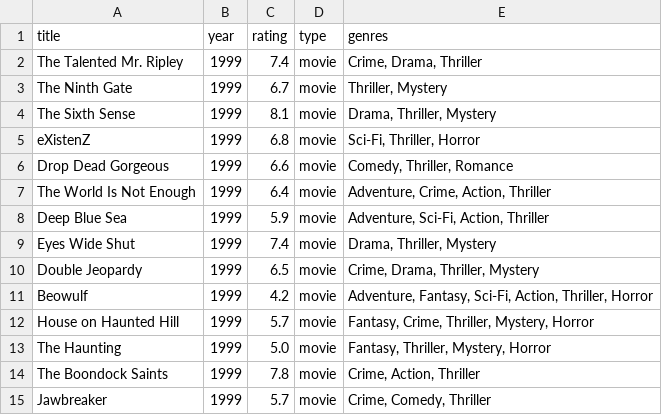
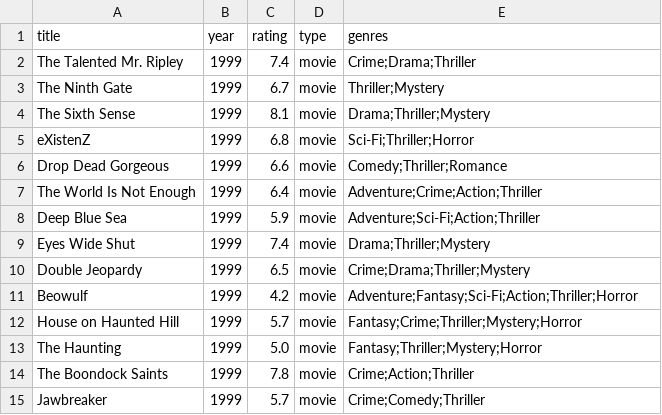
Before and after one commit to iannybang/HW12, a CSV file: Genres/Thriller/film_info.csv, drawn as a sheet.

```diff
--- a/Genres/Thriller/film_info.csv
+++ b/Genres/Thriller/film_info.csv
@@ -1,15 +1,15 @@
 title,year,rating,type,genres
-The Talented Mr. Ripley,1999,7.4,movie,"Crime, Drama, Thriller"
-The Ninth Gate,1999,6.7,movie,"Thriller, Mystery"
-The Sixth Sense,1999,8.1,movie,"Drama, Thriller, Mystery"
-eXistenZ,1999,6.8,movie,"Sci-Fi, Thriller, Horror"
-Drop Dead Gorgeous,1999,6.6,movie,"Comedy, Thriller, Romance"
-The World Is Not Enough,1999,6.4,movie,"Adventure, Crime, Action, Thriller"
-Deep Blue Sea,1999,5.9,movie,"Adventure, Sci-Fi, Action, Thriller"
-Eyes Wide Shut,1999,7.4,movie,"Drama, Thriller, Mystery"
-Double Jeopardy,1999,6.5,movie,"Crime, Drama, Thriller, Mystery"
-Beowulf,1999,4.2,movie,"Adventure, Fantasy, Sci-Fi, Action, Thriller, Horror"
-House on Haunted Hill,1999,5.7,movie,"Fantasy, Crime, Thriller, Mystery, Horror"
-The Haunting,1999,5.0,movie,"Fantasy, Thriller, Mystery, Horror"
-The Boondock Saints,1999,7.8,movie,"Crime, Action, Thriller"
-Jawbreaker,1999,5.7,movie,"Crime, Comedy, Thriller"
+The Talented Mr. Ripley,1999,7.4,movie,Crime;Drama;Thriller
+The Ninth Gate,1999,6.7,movie,Thriller;Mystery
+The Sixth Sense,1999,8.1,movie,Drama;Thriller;Mystery
+eXistenZ,1999,6.8,movie,Sci-Fi;Thriller;Horror
+Drop Dead Gorgeous,1999,6.6,movie,Comedy;Thriller;Romance
+The World Is Not Enough,1999,6.4,movie,Adventure;Crime;Action;Thriller
+Deep Blue Sea,1999,5.9,movie,Adventure;Sci-Fi;Action;Thriller
+Eyes Wide Shut,1999,7.4,movie,Drama;Thriller;Mystery
+Double Jeopardy,1999,6.5,movie,Crime;Drama;Thriller;Mystery
+Beowulf,1999,4.2,movie,Adventure;Fantasy;Sci-Fi;Action;Thriller;Horror
+House on Haunted Hill,1999,5.7,movie,Fantasy;Crime;Thriller;Mystery;Horror
+The Haunting,1999,5.0,movie,Fantasy;Thriller;Mystery;Horror
+The Boondock Saints,1999,7.8,movie,Crime;Action;Thriller
+Jawbreaker,1999,5.7,movie,Crime;Comedy;Thriller
```
Also changed, not shown: Genres/Action/film_info.csv, Genres/Adventure/film_info.csv, 15 other files.
